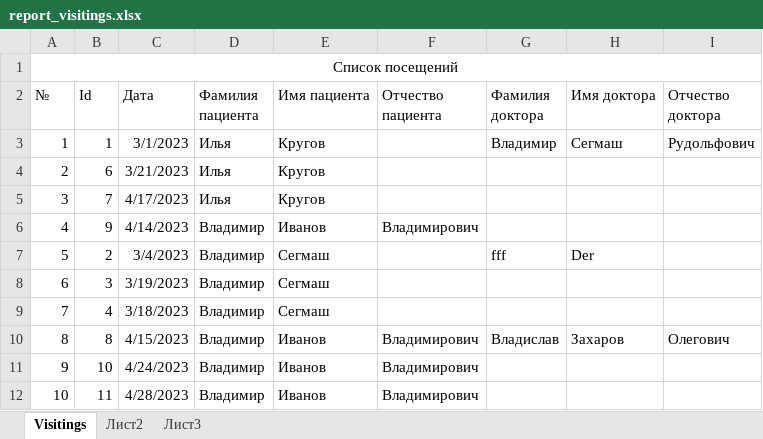
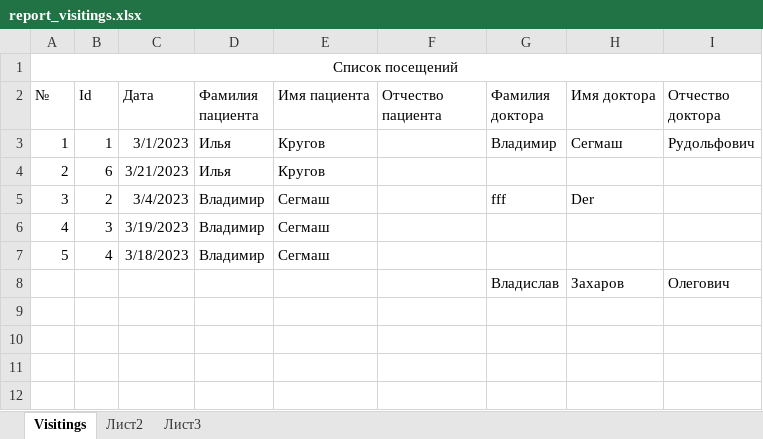
Before and after one commit to DmSenich/ASP_AIS_Policlinic, an Excel workbook: ASP_AIS_Policlinic/wwwroot/Reports/report_visitings.xlsx, sheet Visitings, drawn as a sheet; values as stored, in another font and other column widths than the file's, no borders; removed rows and columns are numbered as before the commit, all else as after; the diff names each change by its address in the sheet, - before the commit and + after, or states it on an @@ line.

```diff
--- a/ASP_AIS_Policlinic/wwwroot/Reports/report_visitings.xlsx (sheet Visitings)
+++ b/ASP_AIS_Policlinic/wwwroot/Reports/report_visitings.xlsx (sheet Visitings)
-row 5: 3 | 7 | 4/17/2023 | Илья | Кругов
-row 6: 4 | 9 | 4/14/2023 | Владимир | Иванов | Владимирович
@@ column A (№) renumbered between rows 5 and 7 @@
-row 10: 8 | 8 | 4/15/2023 | Владимир | Иванов | Владимирович | Владислав | Захаров | Олегович
-row 11: 9 | 10 | 4/24/2023 | Владимир | Иванов | Владимирович
-row 12: 10 | 11 | 4/28/2023 | Владимир | Иванов | Владимирович
+row 8:  |  |  |  |  |  | Владислав | Захаров | Олегович
```
Also changed, not shown: 10 other files.
